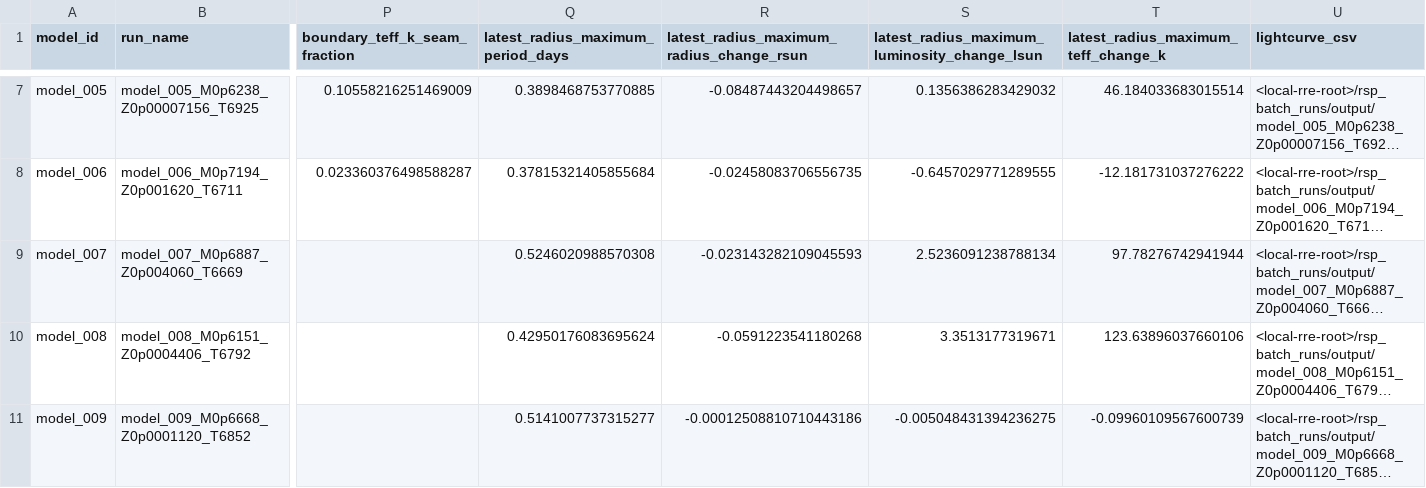
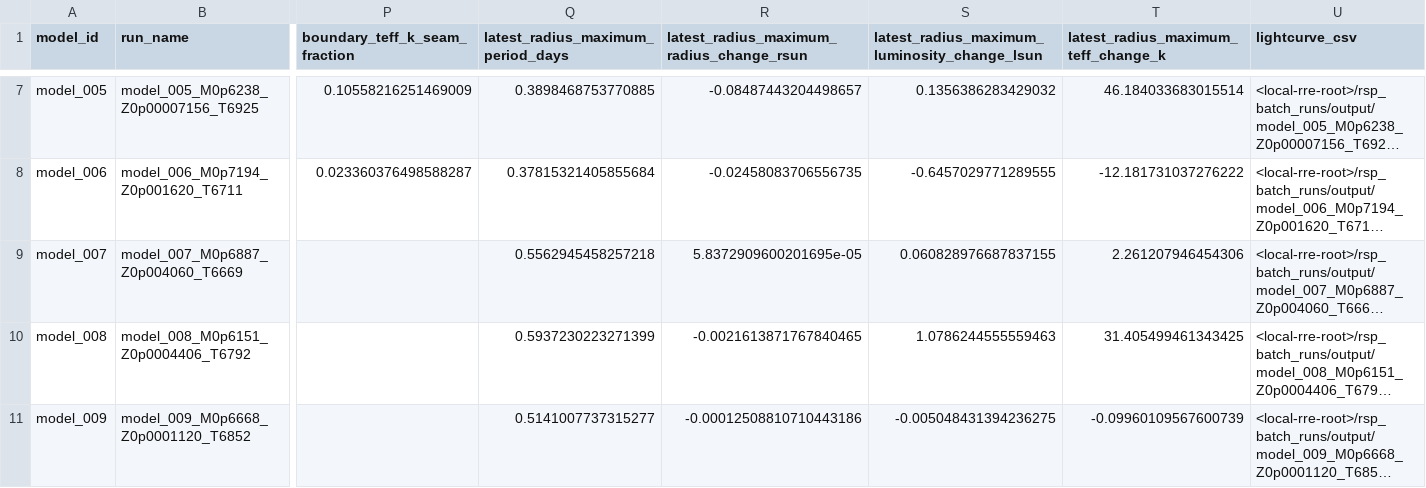
Before and after one commit to earlbellinger/kappa, a CSV file: site/metadata/cycle_boundary_audit.csv, drawn as a sheet; only a part is shown, gaps mark what is left out; long unchanged cells end in …; the diff names each change by its address in the sheet, - before the commit and + after, or states it on an @@ line.

```diff
--- a/site/metadata/cycle_boundary_audit.csv
+++ b/site/metadata/cycle_boundary_audit.csv
-Q9: 0.5246020988570308
+Q9: 0.5562945458257218
-R9: -0.023143282109045593
+R9: 5.8372909600201695e-05
-S9: 2.5236091238788134
+S9: 0.060828976687837155
-T9: 97.78276742941944
+T9: 2.261207946454306
-Q10: 0.42950176083695624
+Q10: 0.5937230223271399
-R10: -0.0591223541180268
+R10: -0.0021613871767840465
-S10: 3.3513177319671
+S10: 1.0786244555559463
-T10: 123.63896037660106
+T10: 31.405499461343425
```
Also changed, not shown: site/metadata/convergence_summary_last100.csv, site/metadata/phase_seam_audit.csv, 11 other files.
